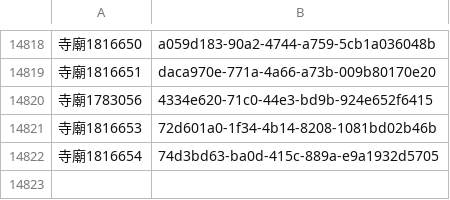
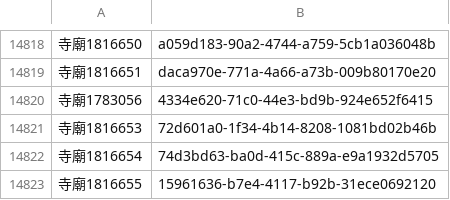
Before and after one commit to kiang/religion, a CSV file: data/uuid.csv, drawn as a sheet; only a part is shown, gaps mark what is left out; the diff names each change by its address in the sheet, - before the commit and + after, or states it on an @@ line.

```diff
--- a/data/uuid.csv
+++ b/data/uuid.csv
+row 14823: 寺廟1816655 | 15961636-b7e4-4117-b92b-31ece0692120
```
Also changed, not shown: data/count.csv, data/missing.csv, 23 other files.
